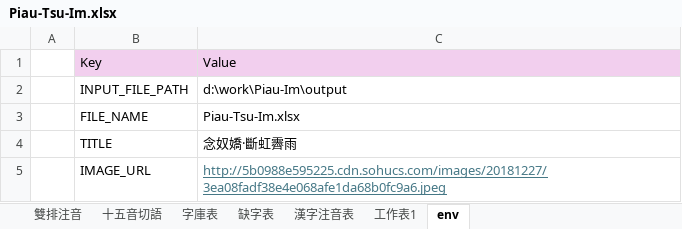
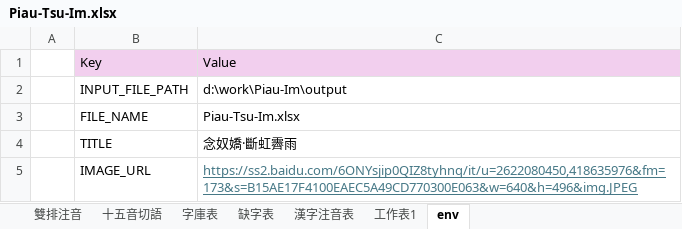
Before and after one commit to AlanJui/Piau-Im, an Excel workbook: output/Piau-Tsu-Im.xlsx, sheet env, drawn as a sheet; values as stored, in another font and other column widths than the file's, no borders; the diff names each change by its address in the sheet, - before the commit and + after, or states it on an @@ line.

```diff
--- a/output/Piau-Tsu-Im.xlsx (sheet env)
+++ b/output/Piau-Tsu-Im.xlsx (sheet env)
-C5: http://5b0988e595225.cdn.sohucs.com/images/20181227/3ea08fadf38e4e068afe1da68b0fc9a6.jpeg
+C5: https://ss2.baidu.com/6ONYsjip0QIZ8tyhnq/it/u=2622080450,418635976&fm=173&s=B15AE17F4100EAEC5A49CD770300E063&w=640&h=496&img.JPEG
```
Also changed, not shown: sheet 漢字注音表, sheet 字庫表, sheet 缺字表, output/【河洛話注音】念奴嬌·斷虹霽雨.xlsx, 9 other files.
